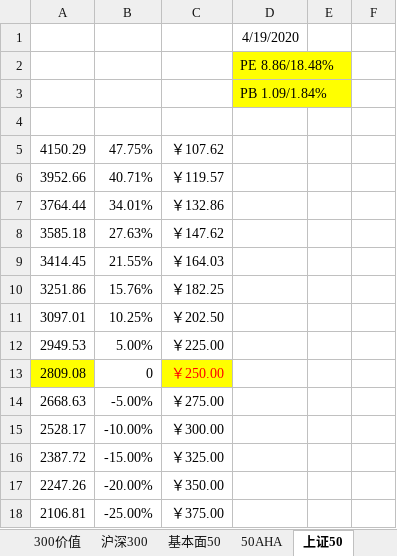
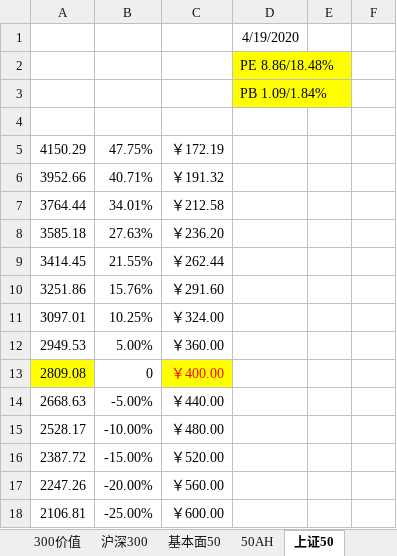
Before and after one commit to wujingchao/wujingchao.github.io, an Excel workbook: WAIT_AND_HOPE.xlsx, sheet 上证50, drawn as a sheet; only a part is shown; values as stored, in another font and other column widths than the file's, no borders; the diff covers the shown part only; the diff names each change by its address in the sheet, - before the commit and + after, or states it on an @@ line.

```diff
--- a/WAIT_AND_HOPE.xlsx (sheet 上证50)
+++ b/WAIT_AND_HOPE.xlsx (sheet 上证50)
-sheet tab: 50AHA
+sheet tab: 50AH
-C5: ￥107.62
+C5: ￥172.19
-C6: ￥119.57
+C6: ￥191.32
-C7: ￥132.86
+C7: ￥212.58
-C8: ￥147.62
+C8: ￥236.20
-C9: ￥164.03
+C9: ￥262.44
-C10: ￥182.25
+C10: ￥291.60
-C11: ￥202.50
+C11: ￥324.00
-C12: ￥225.00
+C12: ￥360.00
-C13: ￥250.00
+C13: ￥400.00
-C14: ￥275.00
+C14: ￥440.00
-C15: ￥300.00
+C15: ￥480.00
-C16: ￥325.00
+C16: ￥520.00
-C17: ￥350.00
+C17: ￥560.00
-C18: ￥375.00
+C18: ￥600.00
```
Also changed, not shown: 12 edited cells elsewhere in this sheet, sheet 中证红利, sheet 策略, sheet 沪深300, sheet 300价值, sheet 基本面50, sheet 50AH, 8 more sheets, other sheet tabs, formulas that keep their value, charts or pictures, 2 other files.
